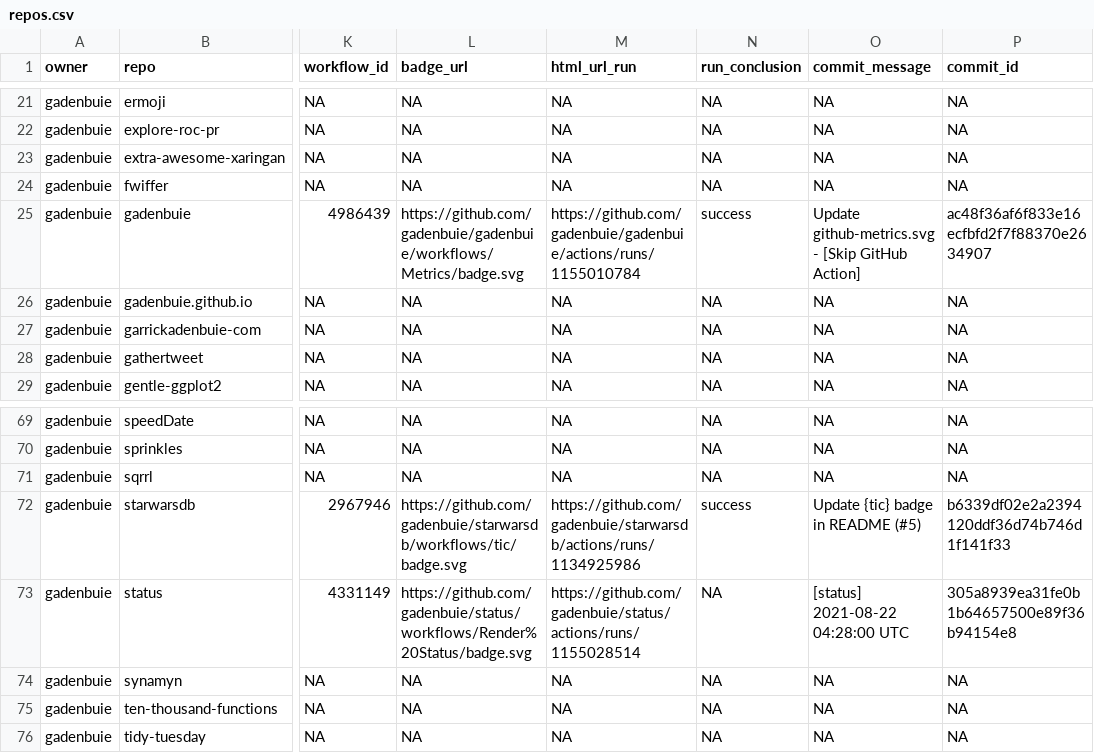
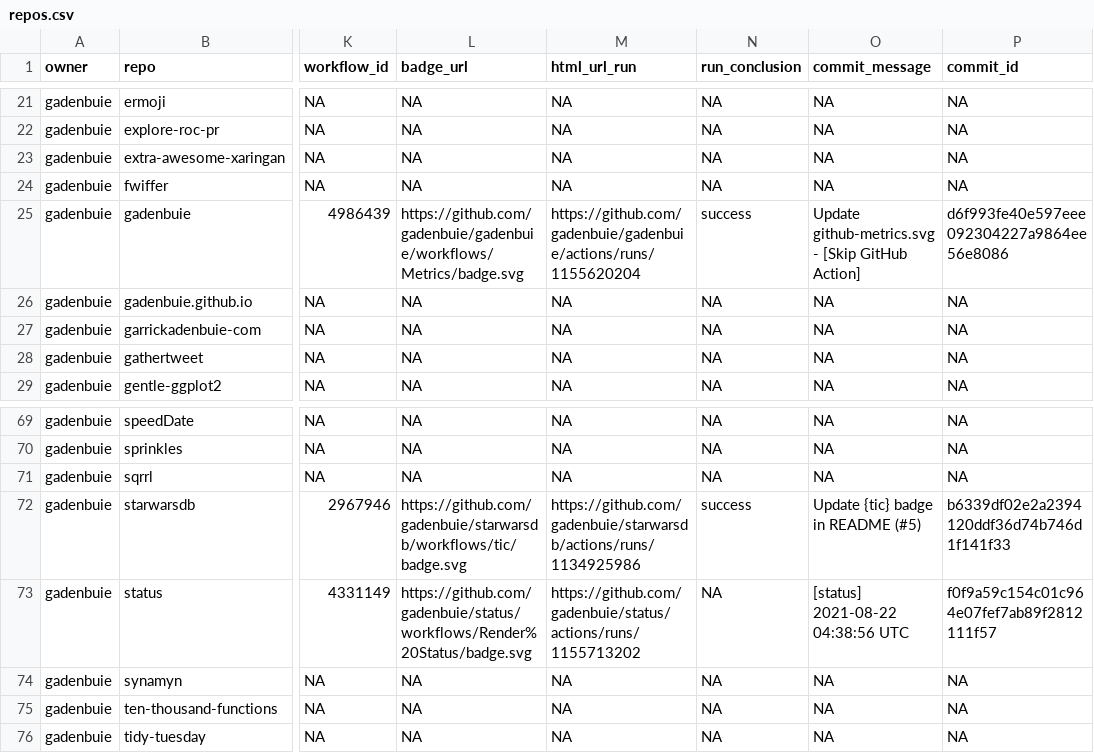
Before and after one commit to gadenbuie/status, a CSV file: repos.csv, drawn as a sheet; only a part is shown, gaps mark what is left out; the diff names each change by its address in the sheet, - before the commit and + after, or states it on an @@ line.

```diff
--- a/repos.csv
+++ b/repos.csv
-M25 (html_url_run): https://github.com/gadenbuie/gadenbuie/actions/runs/1155010784
+M25 (html_url_run): https://github.com/gadenbuie/gadenbuie/actions/runs/1155620204
-P25 (commit_id): ac48f36af6f833e16ecfbfd2f7f88370e2634907
+P25 (commit_id): d6f993fe40e597eee092304227a9864ee56e8086
-M73 (html_url_run): https://github.com/gadenbuie/status/actions/runs/1155028514
+M73 (html_url_run): https://github.com/gadenbuie/status/actions/runs/1155713202
-O73 (commit_message): [status] 2021-08-22 04:28:00 UTC
+O73 (commit_message): [status] 2021-08-22 04:38:56 UTC
-P73 (commit_id): 305a8939ea31fe0b1b64657500e89f36b94154e8
+P73 (commit_id): f0f9a59c154c01c964e07fef7ab89f2812111f57
```
Also changed, not shown: 1 other file.
